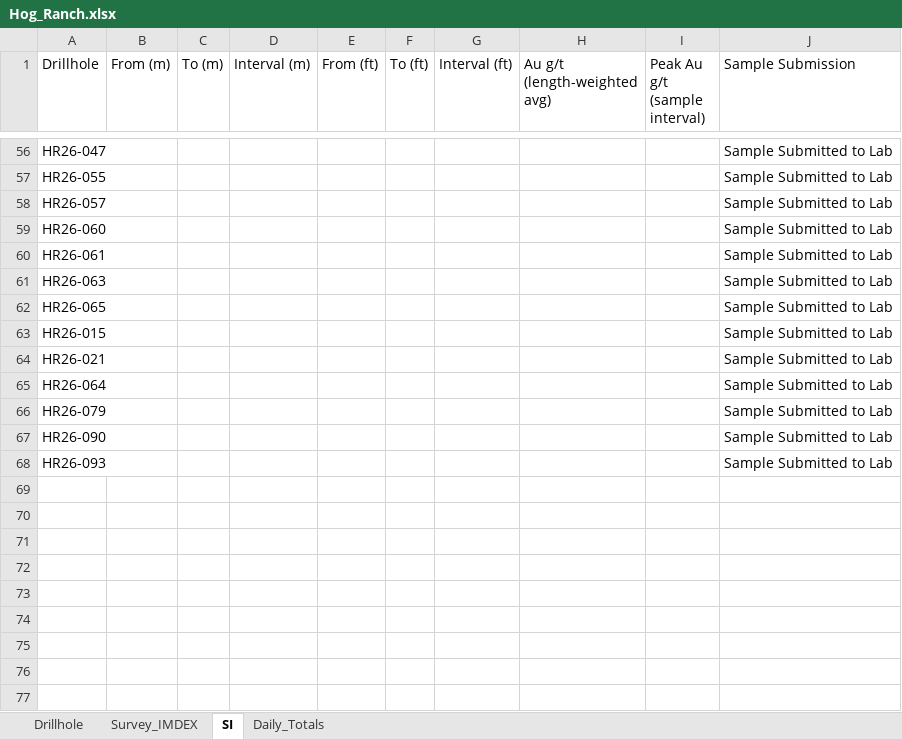
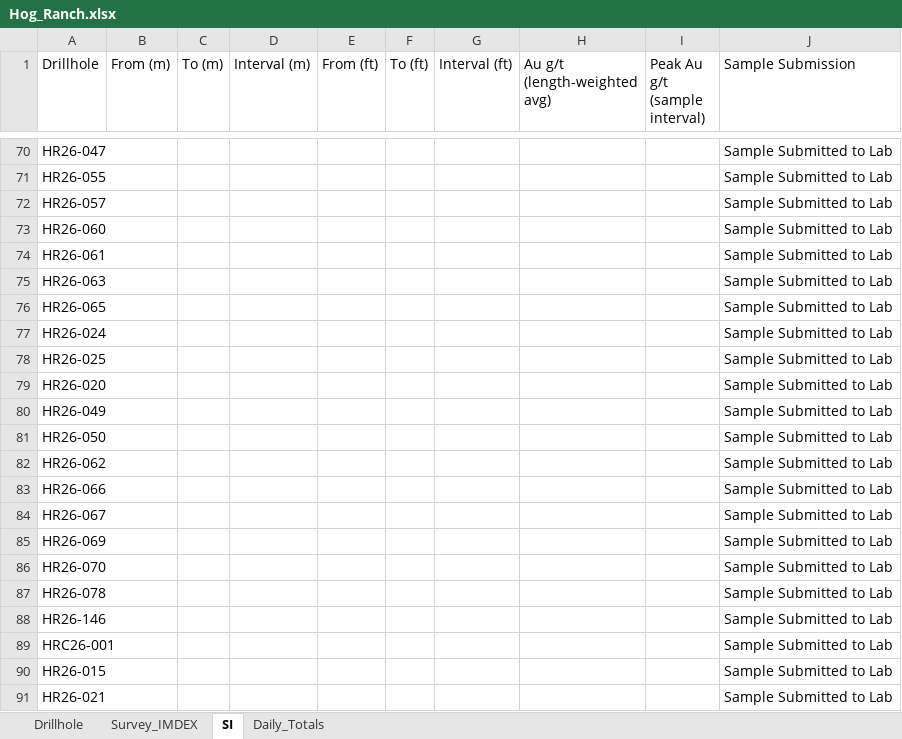
Before and after one commit to jemabantonio-stack/HR_Interactive_Map, an Excel workbook: docs/Hog_Ranch.xlsx, sheet SI, drawn as a sheet; only a part is shown, gaps mark what is left out; the shorter side is filled out with more unchanged rows; values as stored, in another font and other column widths than the file's, no borders; the diff covers the shown part only; the diff names each change by its address in the sheet, - before the commit and + after, or states it on an @@ line.

```diff
--- a/docs/Hog_Ranch.xlsx (sheet SI)
+++ b/docs/Hog_Ranch.xlsx (sheet SI)
+row 77: HR26-024 |  |  |  |  |  |  |  |  | Sample Submitted to Lab
+row 78: HR26-025 |  |  |  |  |  |  |  |  | Sample Submitted to Lab
+row 79: HR26-020 |  |  |  |  |  |  |  |  | Sample Submitted to Lab
+row 80: HR26-049 |  |  |  |  |  |  |  |  | Sample Submitted to Lab
+row 81: HR26-050 |  |  |  |  |  |  |  |  | Sample Submitted to Lab
+row 82: HR26-062 |  |  |  |  |  |  |  |  | Sample Submitted to Lab
+row 83: HR26-066 |  |  |  |  |  |  |  |  | Sample Submitted to Lab
+row 84: HR26-067 |  |  |  |  |  |  |  |  | Sample Submitted to Lab
+row 85: HR26-069 |  |  |  |  |  |  |  |  | Sample Submitted to Lab
+row 86: HR26-070 |  |  |  |  |  |  |  |  | Sample Submitted to Lab
+row 87: HR26-078 |  |  |  |  |  |  |  |  | Sample Submitted to Lab
+row 88: HR26-146 |  |  |  |  |  |  |  |  | Sample Submitted to Lab
+row 89: HRC26-001 |  |  |  |  |  |  |  |  | Sample Submitted to Lab
```
Also changed, not shown: 14 added rows and 13 edited cells elsewhere in this sheet, 1 other file.
